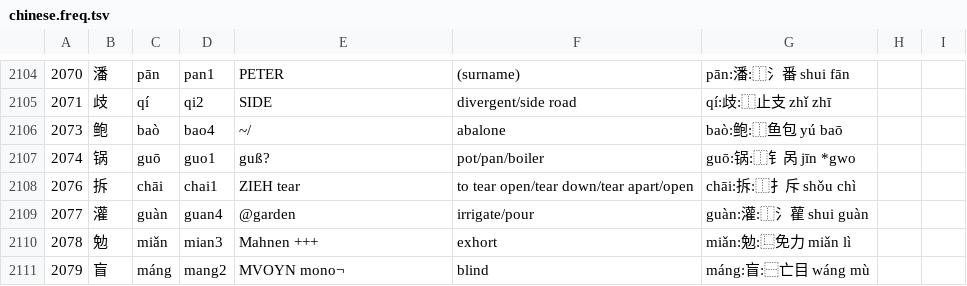
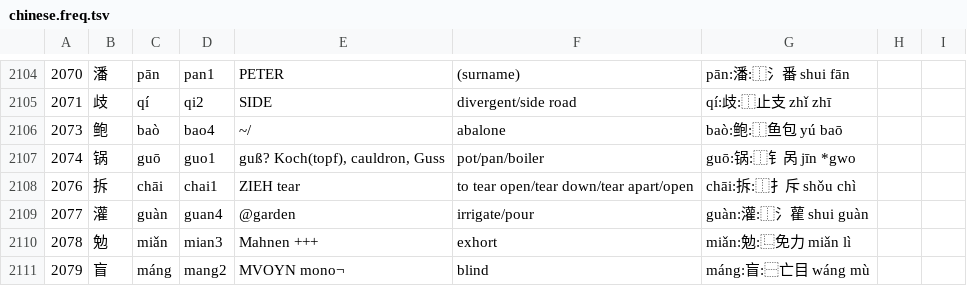
Before and after one commit to pannous/hieros, a TSV file: dicts/chinese.freq.tsv, drawn as a sheet; only a part is shown, gaps mark what is left out.

```diff
--- a/dicts/chinese.freq.tsv
+++ b/dicts/chinese.freq.tsv
@@ -2106,3 +2106,3 @@
 2073	鲍	baò	bao4	~/	abalone	baò:鲍:⿰鱼包 yú baō	
-2074	锅	guō	guo1	guß?	pot/pan/boiler	guō:锅:⿰钅呙 jīn *gwo	
+2074	锅	guō	guo1	guß? Koch(topf), cauldron, Guss	pot/pan/boiler	guō:锅:⿰钅呙 jīn *gwo	
 2076	拆	chāi	chai1	ZIEH tear	to tear open/tear down/tear apart/open	chāi:拆:⿰扌斥 shǒu chì	
```
Also changed, not shown: chinese/chinese.mnemonics.tsv.
